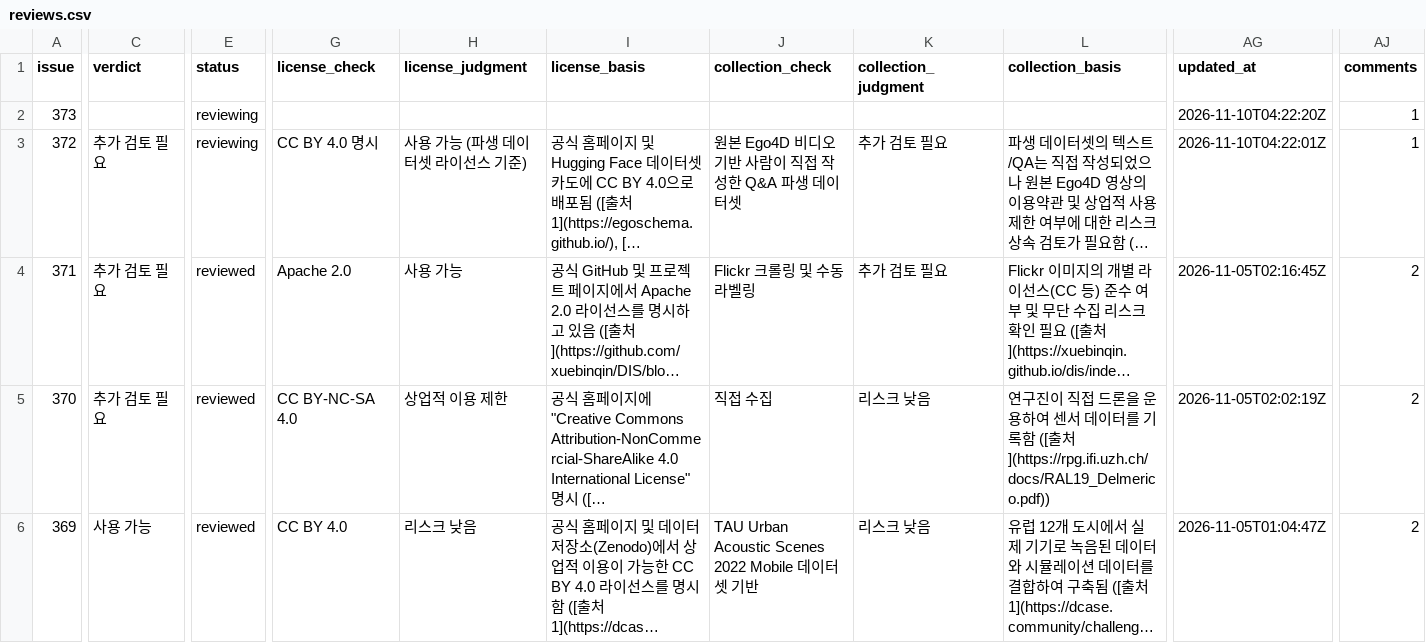
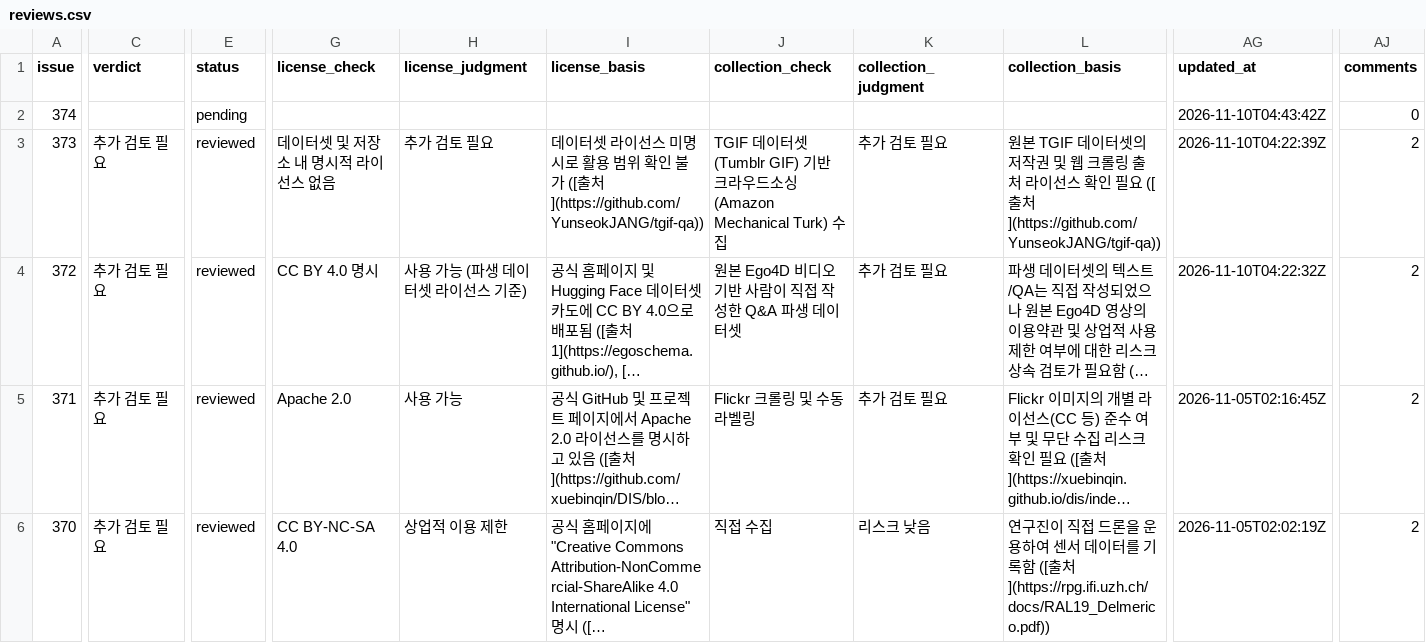
Before and after one commit to aigovsensing/dataset-review, a CSV file: docs/data/reviews.csv, drawn as a sheet; only a part is shown, gaps mark what is left out; the shorter side is filled out with more unchanged rows; long unchanged cells end in …; addresses are those after the commit; rows hold the shown columns only; the diff covers the shown part only; the diff names each change by its address in the sheet, - before the commit and + after, or states it on an @@ line.

```diff
--- a/docs/data/reviews.csv
+++ b/docs/data/reviews.csv
+row 2: 374 |  | pending |  |  |  |  |  |  | 2026-11-10T04:43:42Z | 0
-C3 (verdict): (empty)
+C3 (verdict): 추가 검토 필요
-E3:E4 (status): reviewing
+E3:E4 (status): reviewed
-G3 (license_check): (empty)
+G3 (license_check): 데이터셋 및 저장소 내 명시적 라이선스 없음
-H3 (license_judgment): (empty)
+H3 (license_judgment): 추가 검토 필요
-I3 (license_basis): (empty)
+I3 (license_basis): 데이터셋 라이선스 미명시로 활용 범위 확인 불가 ([출처](https://github.com/YunseokJANG/tgif-qa))
-J3 (collection_check): (empty)
+J3 (collection_check): TGIF 데이터셋(Tumblr GIF) 기반 크라우드소싱(Amazon Mechanical Turk) 수집
-K3 (collection_judgment): (empty)
+K3 (collection_judgment): 추가 검토 필요
-L3 (collection_basis): (empty)
+L3 (collection_basis): 원본 TGIF 데이터셋의 저작권 및 웹 크롤링 출처 라이선스 확인 필요 ([출처](https://github.com/YunseokJANG/tgif-qa))
-AG3 (updated_at): 2026-11-10T04:22:20Z
+AG3 (updated_at): 2026-11-10T04:22:39Z
-AJ3:AJ4 (comments): 1
+AJ3:AJ4 (comments): 2
-AG4 (updated_at): 2026-11-10T04:22:01Z
+AG4 (updated_at): 2026-11-10T04:22:32Z
```
Also changed, not shown: 4 edited cells elsewhere in this file, 2 other files.
